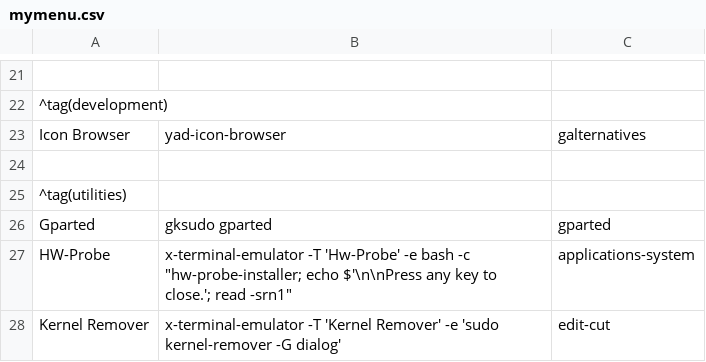
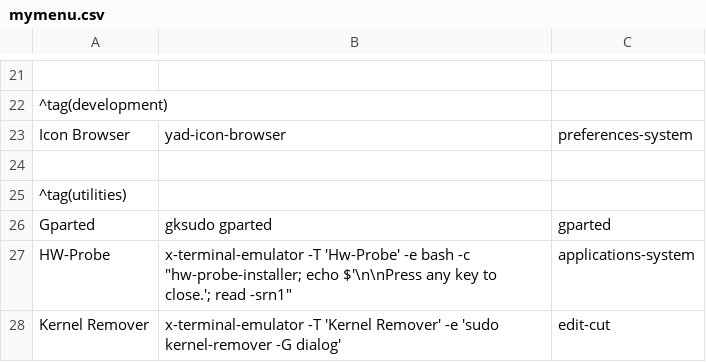
Before and after one commit to sleekmason/Beardog, a CSV file: config/includes.chroot_after_packages/etc/skel/.config/jgmenu/mymenu.csv, drawn as a sheet; only a part is shown, gaps mark what is left out; the diff names each change by its address in the sheet, - before the commit and + after, or states it on an @@ line.

Commit message:
icon browser icon in menu

```diff
--- a/config/includes.chroot_after_packages/etc/skel/.config/jgmenu/mymenu.csv
+++ b/config/includes.chroot_after_packages/etc/skel/.config/jgmenu/mymenu.csv
-C23: galternatives
+C23: preferences-system
```
